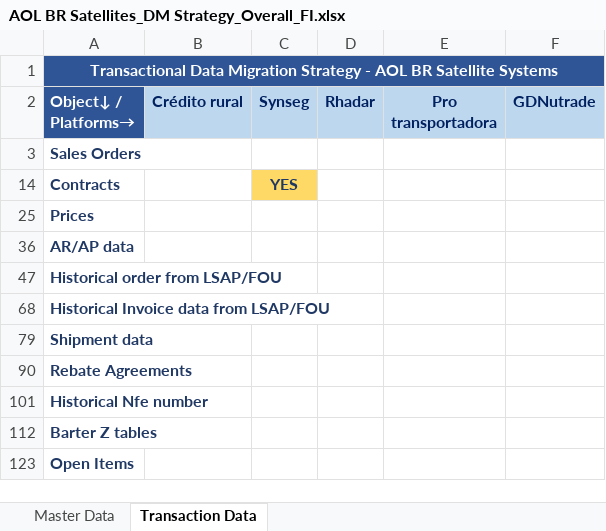
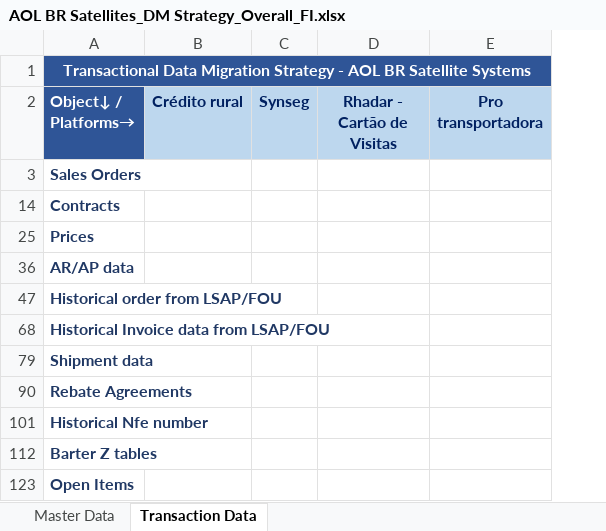
Before and after one commit to ldaher/syngenta-appmap, an Excel workbook: AOL BR Satellites_DM Strategy_Overall_FI.xlsx, sheet Transaction Data, drawn as a sheet; only a part is shown; values as stored, in another font and other column widths than the file's, no borders; conditional formats not drawn; removed rows and columns are numbered as before the commit, all else as after; the diff names each change by its address in the sheet, - before the commit and + after, or states it on an @@ line.

```diff
--- a/AOL BR Satellites_DM Strategy_Overall_FI.xlsx (sheet Transaction Data)
+++ b/AOL BR Satellites_DM Strategy_Overall_FI.xlsx (sheet Transaction Data)
-column D (Rhadar), empty
+column D (Rhadar - Cartão de Visitas), empty
-column F (GDNutrade), empty
-C14 (Synseg): YES
+C14 (Synseg): (empty)
-C14 fill: #FFD966
+C14 fill: none
```
Also changed, not shown: sheet Master Data, AOL BR Satellites_DM Strategy_Overall_Fip & RH.xlsx, AOL BR Satellites_DM Strategy_Overall_Nutrade.xlsx, 2 other files.
